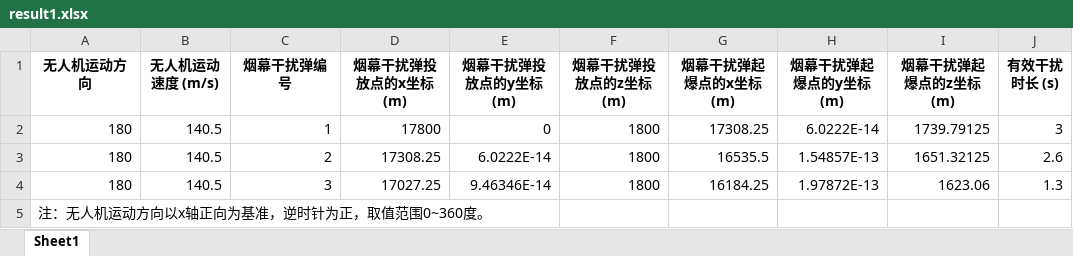
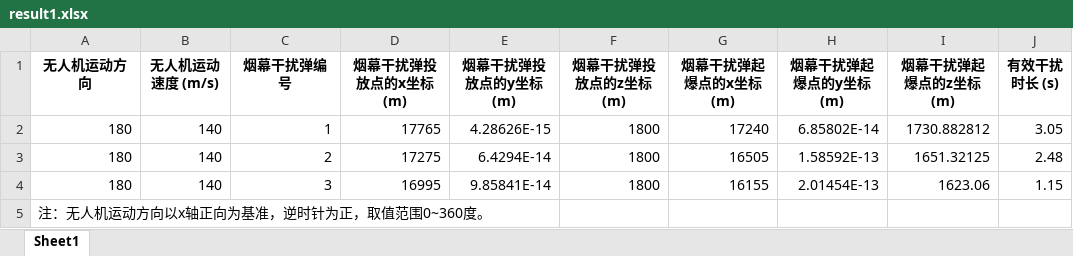
Before and after one commit to CharlesChen397/smoke-interference-system, an Excel workbook: result1.xlsx, sheet Sheet1, drawn as a sheet; values as stored, in another font and other column widths than the file's, no borders; the diff names each change by its address in the sheet, - before the commit and + after, or states it on an @@ line.

```diff
--- a/result1.xlsx (sheet Sheet1)
+++ b/result1.xlsx (sheet Sheet1)
-B2:B4 (无人机运动速度 (m/s)): 140.5
+B2:B4 (无人机运动速度 (m/s)): 140
-D2 (烟幕干扰弹投放点的x坐标 (m)): 17800
+D2 (烟幕干扰弹投放点的x坐标 (m)): 17765
-E2 (烟幕干扰弹投放点的y坐标 (m)): 0
+E2 (烟幕干扰弹投放点的y坐标 (m)): 4.28626E-15
-G2 (烟幕干扰弹起爆点的x坐标 (m)): 17308.25
+G2 (烟幕干扰弹起爆点的x坐标 (m)): 17240
-H2 (烟幕干扰弹起爆点的y坐标 (m)): 6.0222E-14
+H2 (烟幕干扰弹起爆点的y坐标 (m)): 6.85802E-14
-I2 (烟幕干扰弹起爆点的z坐标 (m)): 1739.79125
+I2 (烟幕干扰弹起爆点的z坐标 (m)): 1730.882812
-J2 (有效干扰时长 (s)): 3
+J2 (有效干扰时长 (s)): 3.05
-D3 (烟幕干扰弹投放点的x坐标 (m)): 17308.25
+D3 (烟幕干扰弹投放点的x坐标 (m)): 17275
-E3 (烟幕干扰弹投放点的y坐标 (m)): 6.0222E-14
+E3 (烟幕干扰弹投放点的y坐标 (m)): 6.4294E-14
-G3 (烟幕干扰弹起爆点的x坐标 (m)): 16535.5
+G3 (烟幕干扰弹起爆点的x坐标 (m)): 16505
-H3 (烟幕干扰弹起爆点的y坐标 (m)): 1.54857E-13
+H3 (烟幕干扰弹起爆点的y坐标 (m)): 1.58592E-13
-J3 (有效干扰时长 (s)): 2.6
+J3 (有效干扰时长 (s)): 2.48
-D4 (烟幕干扰弹投放点的x坐标 (m)): 17027.25
+D4 (烟幕干扰弹投放点的x坐标 (m)): 16995
-E4 (烟幕干扰弹投放点的y坐标 (m)): 9.46346E-14
+E4 (烟幕干扰弹投放点的y坐标 (m)): 9.85841E-14
-G4 (烟幕干扰弹起爆点的x坐标 (m)): 16184.25
+G4 (烟幕干扰弹起爆点的x坐标 (m)): 16155
-H4 (烟幕干扰弹起爆点的y坐标 (m)): 1.97872E-13
+H4 (烟幕干扰弹起爆点的y坐标 (m)): 2.01454E-13
-J4 (有效干扰时长 (s)): 1.3
+J4 (有效干扰时长 (s)): 1.15
```
Also changed, not shown: result2.xlsx, result3.xlsx, 20 other files.
